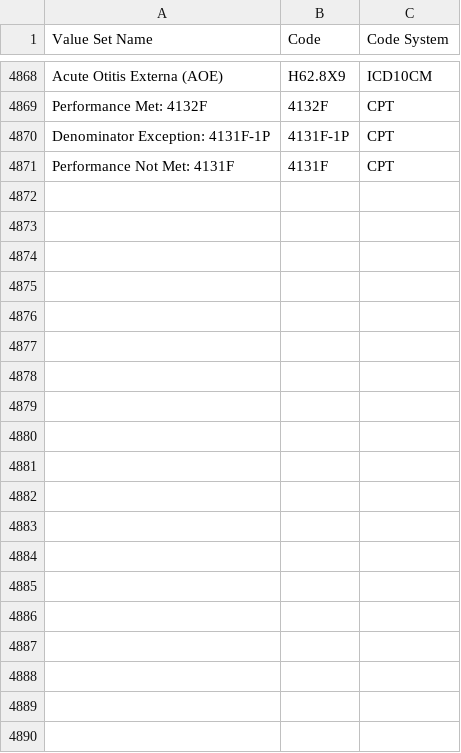
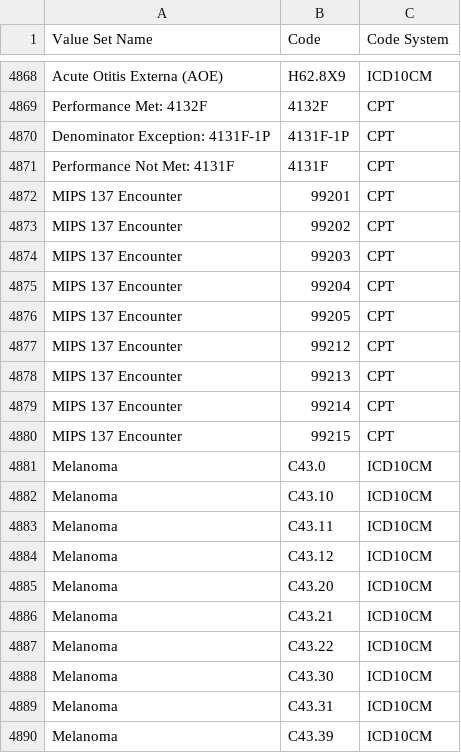
Before and after one commit to hpmsnell/measures, a CSV file: value_sets/MIPS Value Sets - 2017.csv, drawn as a sheet; only a part is shown, gaps mark what is left out; the diff covers the shown part only; the diff names each change by its address in the sheet, - before the commit and + after, or states it on an @@ line.

```diff
--- a/value_sets/MIPS Value Sets - 2017.csv
+++ b/value_sets/MIPS Value Sets - 2017.csv
+row 4872: MIPS 137 Encounter | 99201 | CPT
+row 4873: MIPS 137 Encounter | 99202 | CPT
+row 4874: MIPS 137 Encounter | 99203 | CPT
+row 4875: MIPS 137 Encounter | 99204 | CPT
+row 4876: MIPS 137 Encounter | 99205 | CPT
+row 4877: MIPS 137 Encounter | 99212 | CPT
+row 4878: MIPS 137 Encounter | 99213 | CPT
+row 4879: MIPS 137 Encounter | 99214 | CPT
+row 4880: MIPS 137 Encounter | 99215 | CPT
+row 4881: Melanoma | C43.0 | ICD10CM
+row 4882: Melanoma | C43.10 | ICD10CM
+row 4883: Melanoma | C43.11 | ICD10CM
+row 4884: Melanoma | C43.12 | ICD10CM
+row 4885: Melanoma | C43.20 | ICD10CM
+row 4886: Melanoma | C43.21 | ICD10CM
+row 4887: Melanoma | C43.22 | ICD10CM
+row 4888: Melanoma | C43.30 | ICD10CM
+row 4889: Melanoma | C43.31 | ICD10CM
+row 4890: Melanoma | C43.39 | ICD10CM
```
Also changed, not shown: 37 added rows elsewhere in this file, 3 other files.
